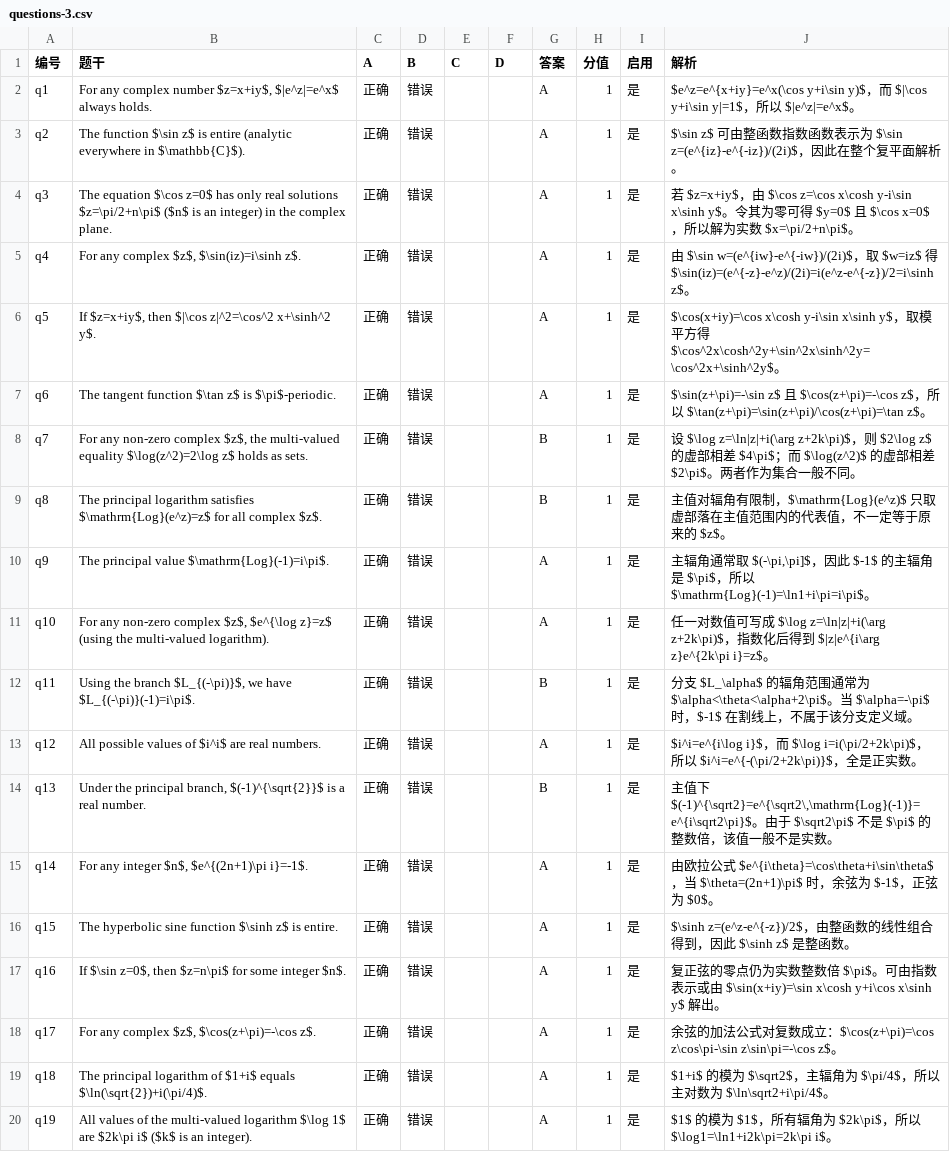
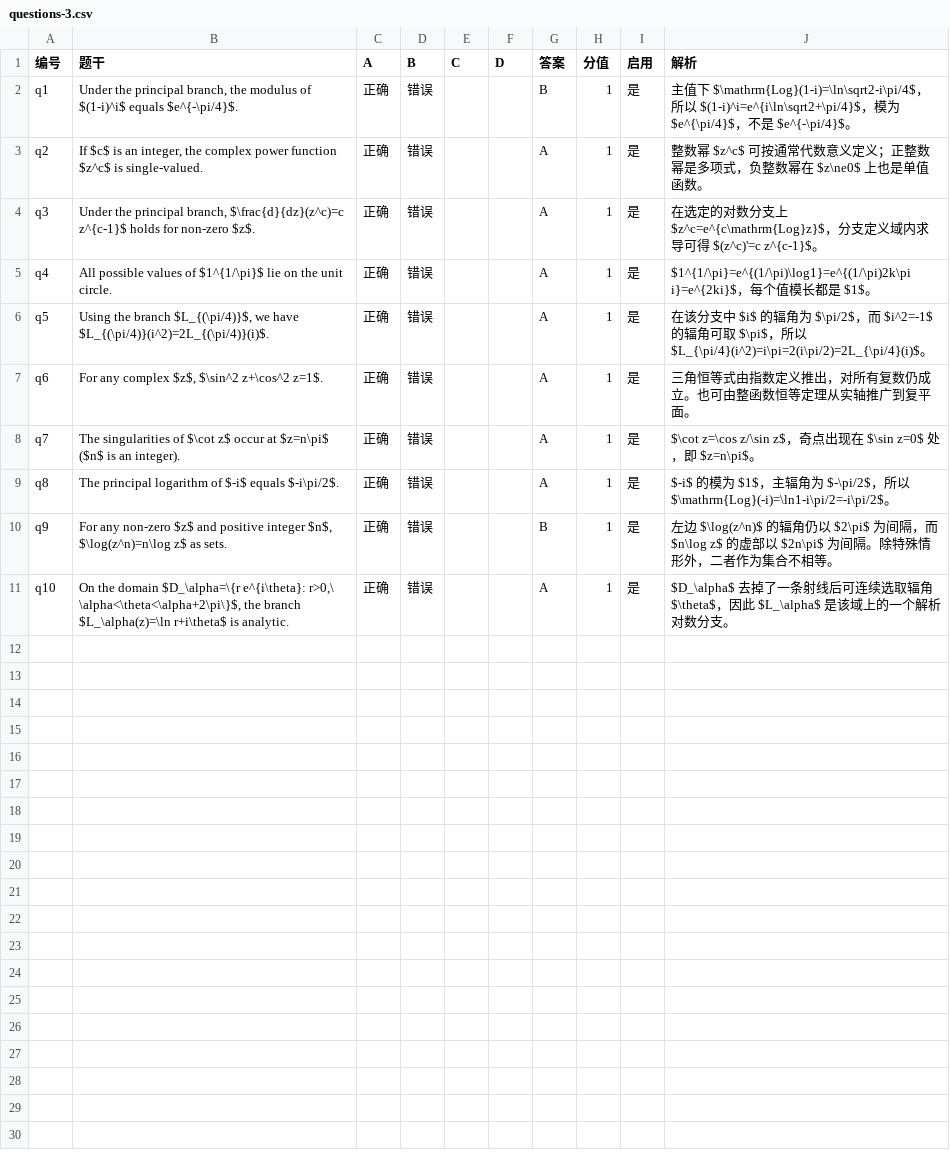
Before and after one commit to mathzhanglei/Quiz, a CSV file: question-sets/questions-3.csv, drawn as a sheet; only a part is shown; the diff covers the shown part only.

```diff
--- a/question-sets/questions-3.csv
+++ b/question-sets/questions-3.csv
@@ -1,20 +1,11 @@
 编号,题干,A,B,C,D,答案,分值,启用,解析
-q1,"For any complex number $z=x+iy$, $|e^z|=e^x$ always holds.",正确,错误,,,A,1,是,"$e^z=e^{x+iy}=e^x(\cos y+i\sin y)$，而 $|\cos y+i\sin y|=1$，所以 $|e^z|=e^x$。"
-q2,"The function $\sin z$ is entire (analytic everywhere in $\mathbb{C}$).",正确,错误,,,A,1,是,"$\sin z$ 可由整函数指数函数表示为 $\sin z=(e^{iz}-e^{-iz})/(2i)$，因此在整个复平面解析。"
-q3,"The equation $\cos z=0$ has only real solutions $z=\pi/2+n\pi$ ($n$ is an integer) in the complex plane.",正确,错误,,,A,1,是,"若 $z=x+iy$，由 $\cos z=\cos x\cosh y-i\sin x\sinh y$。令其为零可得 $y=0$ 且 $\cos x=0$，所以解为实数 $x=\pi/2+n\pi$。"
-q4,"For any complex $z$, $\sin(iz)=i\sinh z$.",正确,错误,,,A,1,是,"由 $\sin w=(e^{iw}-e^{-iw})/(2i)$，取 $w=iz$ 得 $\sin(iz)=(e^{-z}-e^z)/(2i)=i(e^z-e^{-z})/2=i\sinh z$。"
-q5,"If $z=x+iy$, then $|\cos z|^2=\cos^2 x+\sinh^2 y$.",正确,错误,,,A,1,是,"$\cos(x+iy)=\cos x\cosh y-i\sin x\sinh y$，取模平方得 $\cos^2x\cosh^2y+\sin^2x\sinh^2y=\cos^2x+\sinh^2y$。"
-q6,"The tangent function $\tan z$ is $\pi$-periodic.",正确,错误,,,A,1,是,"$\sin(z+\pi)=-\sin z$ 且 $\cos(z+\pi)=-\cos z$，所以 $\tan(z+\pi)=\sin(z+\pi)/\cos(z+\pi)=\tan z$。"
-q7,"For any non-zero complex $z$, the multi-valued equality $\log(z^2)=2\log z$ holds as sets.",正确,错误,,,B,1,是,"设 $\log z=\ln|z|+i(\arg z+2k\pi)$，则 $2\log z$ 的虚部相差 $4\pi$；而 $\log(z^2)$ 的虚部相差 $2\pi$。两者作为集合一般不同。"
-q8,"The principal logarithm satisfies $\mathrm{Log}(e^z)=z$ for all complex $z$.",正确,错误,,,B,1,是,"主值对辐角有限制，$\mathrm{Log}(e^z)$ 只取虚部落在主值范围内的代表值，不一定等于原来的 $z$。"
-q9,"The principal value $\mathrm{Log}(-1)=i\pi$.",正确,错误,,,A,1,是,"主辐角通常取 $(-\pi,\pi]$，因此 $-1$ 的主辐角是 $\pi$，所以 $\mathrm{Log}(-1)=\ln1+i\pi=i\pi$。"
-q10,"For any non-zero complex $z$, $e^{\log z}=z$ (using the multi-valued logarithm).",正确,错误,,,A,1,是,"任一对数值可写成 $\log z=\ln|z|+i(\arg z+2k\pi)$，指数化后得到 $|z|e^{i\arg z}e^{2k\pi i}=z$。"
-q11,"Using the branch $L_{(-\pi)}$, we have $L_{(-\pi)}(-1)=i\pi$.",正确,错误,,,B,1,是,"分支 $L_\alpha$ 的辐角范围通常为 $\alpha<\theta<\alpha+2\pi$。当 $\alpha=-\pi$ 时，$-1$ 在割线上，不属于该分支定义域。"
-q12,"All possible values of $i^i$ are real numbers.",正确,错误,,,A,1,是,"$i^i=e^{i\log i}$，而 $\log i=i(\pi/2+2k\pi)$，所以 $i^i=e^{-(\pi/2+2k\pi)}$，全是正实数。"
-q13,"Under the principal branch, $(-1)^{\sqrt{2}}$ is a real number.",正确,错误,,,B,1,是,"主值下 $(-1)^{\sqrt2}=e^{\sqrt2\,\mathrm{Log}(-1)}=e^{i\sqrt2\pi}$。由于 $\sqrt2\pi$ 不是 $\pi$ 的整数倍，该值一般不是实数。"
-q14,"For any integer $n$, $e^{(2n+1)\pi i}=-1$.",正确,错误,,,A,1,是,"由欧拉公式 $e^{i\theta}=\cos\theta+i\sin\theta$，当 $\theta=(2n+1)\pi$ 时，余弦为 $-1$，正弦为 $0$。"
-q15,"The hyperbolic sine function $\sinh z$ is entire.",正确,错误,,,A,1,是,"$\sinh z=(e^z-e^{-z})/2$，由整函数的线性组合得到，因此 $\sinh z$ 是整函数。"
-q16,"If $\sin z=0$, then $z=n\pi$ for some integer $n$.",正确,错误,,,A,1,是,"复正弦的零点仍为实数整数倍 $\pi$。可由指数表示或由 $\sin(x+iy)=\sin x\cosh y+i\cos x\sinh y$ 解出。"
-q17,"For any complex $z$, $\cos(z+\pi)=-\cos z$.",正确,错误,,,A,1,是,"余弦的加法公式对复数成立：$\cos(z+\pi)=\cos z\cos\pi-\sin z\sin\pi=-\cos z$。"
-q18,"The principal logarithm of $1+i$ equals $\ln(\sqrt{2})+i(\pi/4)$.",正确,错误,,,A,1,是,"$1+i$ 的模为 $\sqrt2$，主辐角为 $\pi/4$，所以主对数为 $\ln\sqrt2+i\pi/4$。"
-q19,"All values of the multi-valued logarithm $\log 1$ are $2k\pi i$ ($k$ is an integer).",正确,错误,,,A,1,是,"$1$ 的模为 $1$，所有辐角为 $2k\pi$，所以 $\log1=\ln1+i2k\pi=2k\pi i$。"
+q1,"Under the principal branch, the modulus of $(1-i)^i$ equals $e^{-\pi/4}$.",正确,错误,,,B,1,是,主值下 $\mathrm{Log}(1-i)=\ln\sqrt2-i\pi/4$，所以 $(1-i)^i=e^{i\ln\sqrt2+\pi/4}$，模为 $e^{\pi/4}$，不是 $e^{-\pi/4}$。
+q2,"If $c$ is an integer, the complex power function $z^c$ is single-valued.",正确,错误,,,A,1,是,整数幂 $z^c$ 可按通常代数意义定义；正整数幂是多项式，负整数幂在 $z\ne0$ 上也是单值函数。
+q3,"Under the principal branch, $\frac{d}{dz}(z^c)=c z^{c-1}$ holds for non-zero $z$.",正确,错误,,,A,1,是,在选定的对数分支上 $z^c=e^{c\mathrm{Log}z}$，分支定义域内求导可得 $(z^c)'=c z^{c-1}$。
+q4,All possible values of $1^{1/\pi}$ lie on the unit circle.,正确,错误,,,A,1,是,$1^{1/\pi}=e^{(1/\pi)\log1}=e^{(1/\pi)2k\pi i}=e^{2ki}$，每个值模长都是 $1$。
+q5,"Using the branch $L_{(\pi/4)}$, we have $L_{(\pi/4)}(i^2)=2L_{(\pi/4)}(i)$.",正确,错误,,,A,1,是,在该分支中 $i$ 的辐角为 $\pi/2$，而 $i^2=-1$ 的辐角可取 $\pi$，所以 $L_{\pi/4}(i^2)=i\pi=2(i\pi/2)=2L_{\pi/4}(i)$。
+q6,"For any complex $z$, $\sin^2 z+\cos^2 z=1$.",正确,错误,,,A,1,是,三角恒等式由指数定义推出，对所有复数仍成立。也可由整函数恒等定理从实轴推广到复平面。
+q7,The singularities of $\cot z$ occur at $z=n\pi$ ($n$ is an integer).,正确,错误,,,A,1,是,$\cot z=\cos z/\sin z$，奇点出现在 $\sin z=0$ 处，即 $z=n\pi$。
+q8,The principal logarithm of $-i$ equals $-i\pi/2$.,正确,错误,,,A,1,是,$-i$ 的模为 $1$，主辐角为 $-\pi/2$，所以 $\mathrm{Log}(-i)=\ln1-i\pi/2=-i\pi/2$。
+q9,"For any non-zero $z$ and positive integer $n$, $\log(z^n)=n\log z$ as sets.",正确,错误,,,B,1,是,左边 $\log(z^n)$ 的辐角仍以 $2\pi$ 为间隔，而 $n\log z$ 的虚部以 $2n\pi$ 为间隔。除特殊情形外，二者作为集合不相等。
+q10,"On the domain $D_\alpha=\{r e^{i\theta}: r>0,\ \alpha<\theta<\alpha+2\pi\}$, the branch $L_\alpha(z)=\ln r+i\theta$ is analytic.",正确,错误,,,A,1,是,$D_\alpha$ 去掉了一条射线后可连续选取辐角 $\theta$，因此 $L_\alpha$ 是该域上的一个解析对数分支。
```
Also changed, not shown: 11 removed rows elsewhere in this file, question-sets/questions-4.csv, 3 other files.
